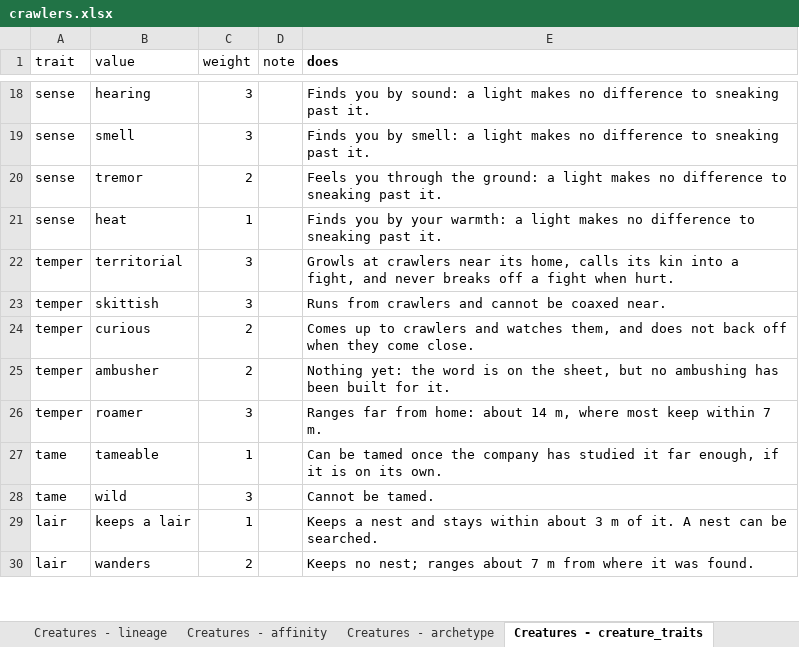
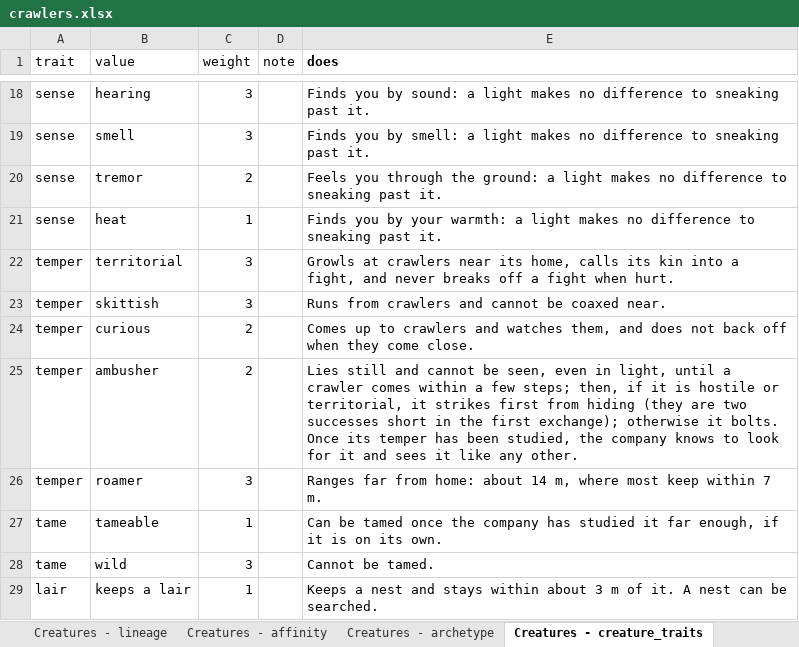
Before and after one commit to myrmecbruh/Project-Crawlers, an Excel workbook: crawlers.xlsx, sheet Creatures - creature_traits, drawn as a sheet; only a part is shown, gaps mark what is left out; the shorter side is filled out with more unchanged rows; values as stored, in another font and other column widths than the file's, no borders; the diff names each change by its address in the sheet, - before the commit and + after, or states it on an @@ line.

```diff
--- a/crawlers.xlsx (sheet Creatures - creature_traits)
+++ b/crawlers.xlsx (sheet Creatures - creature_traits)
-E25 (does): Nothing yet: the word is on the sheet, but no ambushing has been built for it.
+E25 (does): Lies still and cannot be seen, even in light, until a crawler comes within a few steps; then, if it is hostile or territorial, it strikes first from hiding (they are two successes short in the first exchange); otherwise it bolts. Once its temper has been studied, the company knows to look for it and sees it like any other.
```
Also changed, not shown: sheet Rules - knobs, 5 other files.
